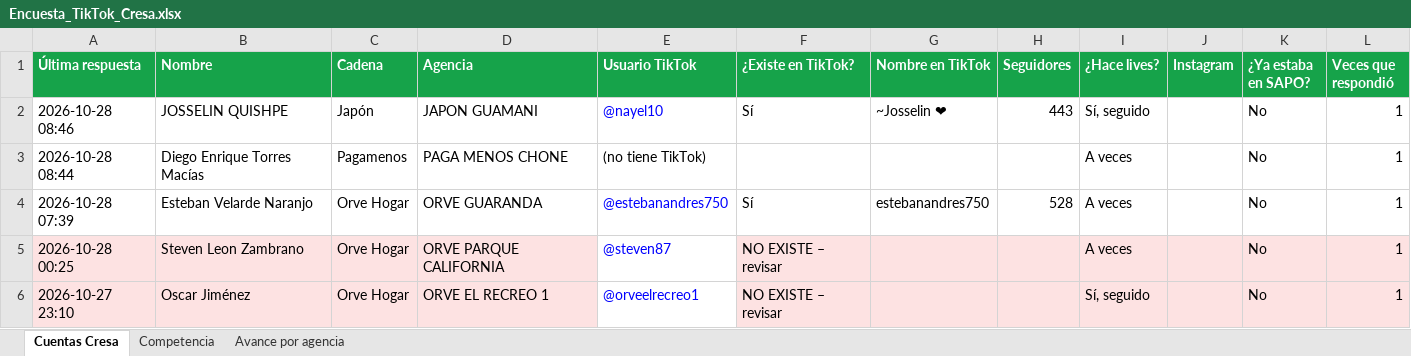
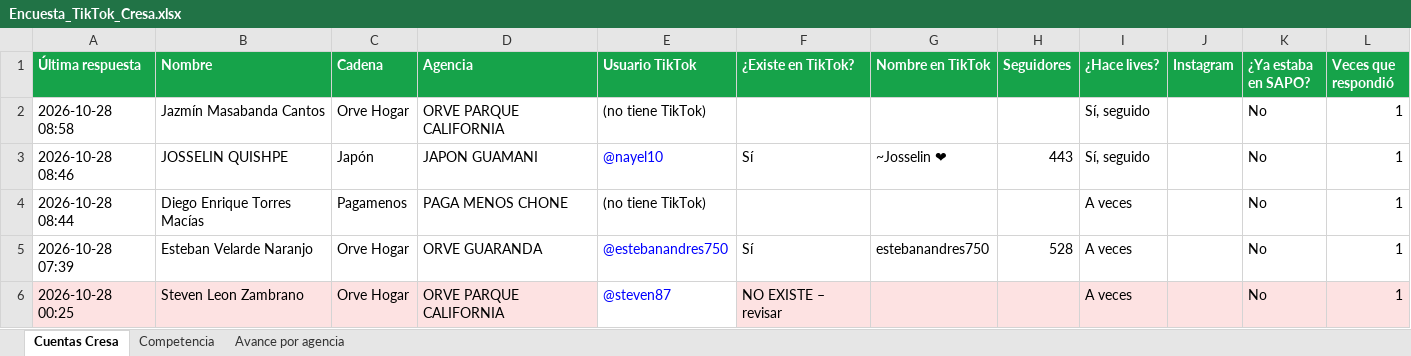
Before and after one commit to cdizquierdoc-hub/monitor-lives-tiktok, an Excel workbook: data/encuesta/Encuesta_TikTok_Cresa.xlsx, sheet Cuentas Cresa, drawn as a sheet; only a part is shown; the shorter side is filled out with more unchanged rows; values as stored, in another font and other column widths than the file's, no borders; the diff names each change by its address in the sheet, - before the commit and + after, or states it on an @@ line.

```diff
--- a/data/encuesta/Encuesta_TikTok_Cresa.xlsx (sheet Cuentas Cresa)
+++ b/data/encuesta/Encuesta_TikTok_Cresa.xlsx (sheet Cuentas Cresa)
+row 2: 2026-10-28 08:58 | Jazmín Masabanda Cantos | Orve Hogar | ORVE PARQUE CALIFORNIA | (no tiene TikTok) |  |  |  | Sí, seguido |  | No | 1
```
Also changed, not shown: sheet Avance por agencia, 4 other files.
